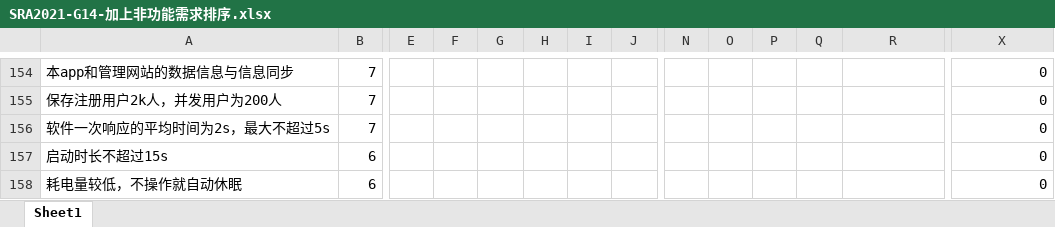
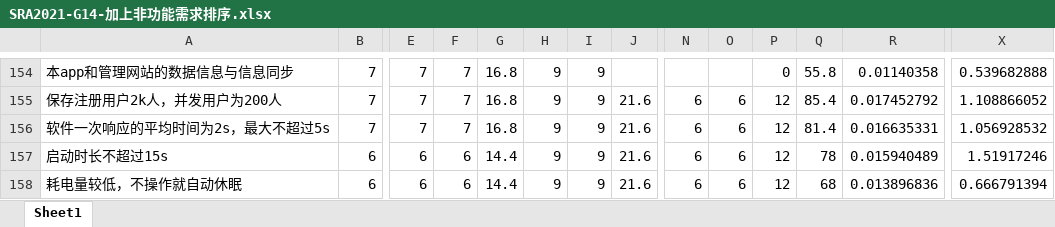
Before and after one commit to Community-Group-Purchase/Community-Group-Purchase_Project, an Excel workbook: [S4]软件需求收尾/用户打分/非功能需求/SRA2021-G14-加上非功能需求排序.xlsx, sheet Sheet1, drawn as a sheet; only a part is shown, gaps mark what is left out; values as stored, in another font and other column widths than the file's, no borders; the diff covers the shown part only; the diff names each change by its address in the sheet, - before the commit and + after, or states it on an @@ line.

```diff
--- a/[S4]软件需求收尾/用户打分/非功能需求/SRA2021-G14-加上非功能需求排序.xlsx (sheet Sheet1)
+++ b/[S4]软件需求收尾/用户打分/非功能需求/SRA2021-G14-加上非功能需求排序.xlsx (sheet Sheet1)
-E154:E156: (empty)
+E154:E156: 7
-F154:F156: (empty)
+F154:F156: 7
-G154:G156: (empty)
+G154:G156: 16.8
-H154:H158: (empty)
+H154:H158: 9
-I154:I158: (empty)
+I154:I158: 9
-P154: (empty)
+P154: 0
-Q154: (empty)
+Q154: 55.8
-R154: (empty)
+R154: 0.01140358
-X154: 0
+X154: 0.539682888
-J155:J158: (empty)
+J155:J158: 21.6
-N155:N158: (empty)
+N155:N158: 6
-O155:O158: (empty)
+O155:O158: 6
-P155:P158: (empty)
+P155:P158: 12
-Q155: (empty)
+Q155: 85.4
-R155: (empty)
+R155: 0.017452792
-X155: 0
+X155: 1.108866052
-Q156: (empty)
+Q156: 81.4
-R156: (empty)
+R156: 0.016635331
-X156: 0
+X156: 1.056928532
-E157:E158: (empty)
+E157:E158: 6
-F157:F158: (empty)
+F157:F158: 6
-G157:G158: (empty)
+G157:G158: 14.4
-Q157: (empty)
+Q157: 78
-R157: (empty)
+R157: 0.015940489
-X157: 0
+X157: 1.51917246
-Q158: (empty)
+Q158: 68
-R158: (empty)
+R158: 0.013896836
-X158: 0
+X158: 0.666791394
```
Also changed, not shown: 1 added row, 1 removed row and 246 edited cells elsewhere in this sheet, 15 other files.
